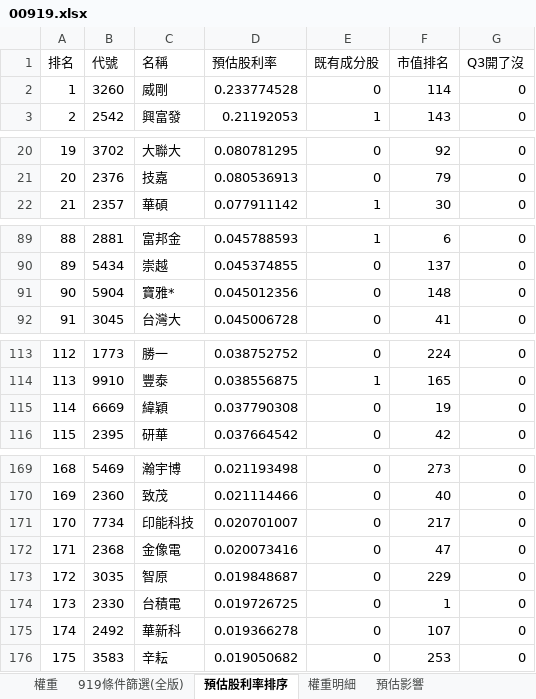
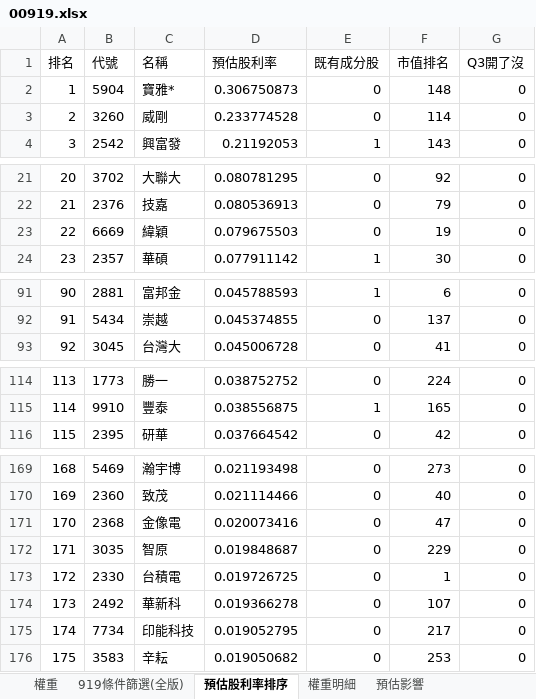
Before and after one commit to Jagon7/jagon-space-station, an Excel workbook: data/rebalance/pred/00919.xlsx, sheet 預估股利率排序, drawn as a sheet; only a part is shown, gaps mark what is left out; values as stored, in another font and other column widths than the file's, no borders; removed rows and columns are numbered as before the commit, all else as after; the diff covers the shown part only; the diff names each change by its address in the sheet, - before the commit and + after, or states it on an @@ line.

```diff
--- a/data/rebalance/pred/00919.xlsx (sheet 預估股利率排序)
+++ b/data/rebalance/pred/00919.xlsx (sheet 預估股利率排序)
+row 2: 1 | 5904 | 寶雅* | 0.306750873 | 0 | 148 | 0
@@ column A (排名) renumbered between rows 3 and 229 @@
+row 23: 22 | 6669 | 緯穎 | 0.079675503 | 0 | 19 | 0
-row 91: 90 | 5904 | 寶雅* | 0.045012356 | 0 | 148 | 0
-row 115: 114 | 6669 | 緯穎 | 0.037790308 | 0 | 19 | 0
-row 171: 170 | 7734 | 印能科技 | 0.020701007 | 0 | 217 | 0
+row 175: 174 | 7734 | 印能科技 | 0.019052795 | 0 | 217 | 0
```
Also changed, not shown: 2 added rows and 2 removed rows elsewhere in this sheet, sheet 權重, sheet 權重明細, sheet 預估影響, sheet 919條件篩選(全版), data/rebalance/pred/0050.xlsx, data/rebalance/pred/0051.xlsx, 7 other files.
